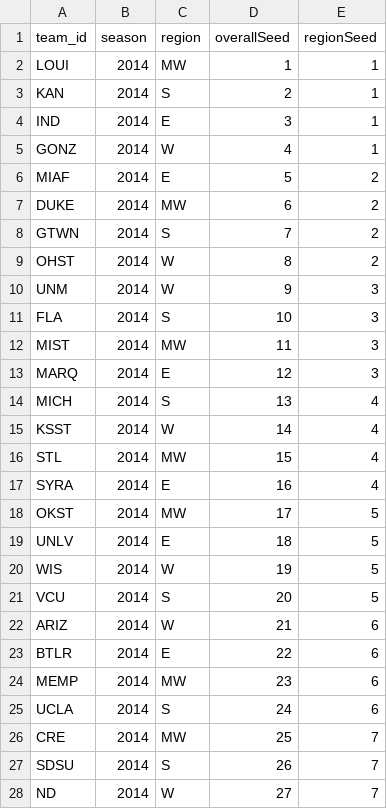
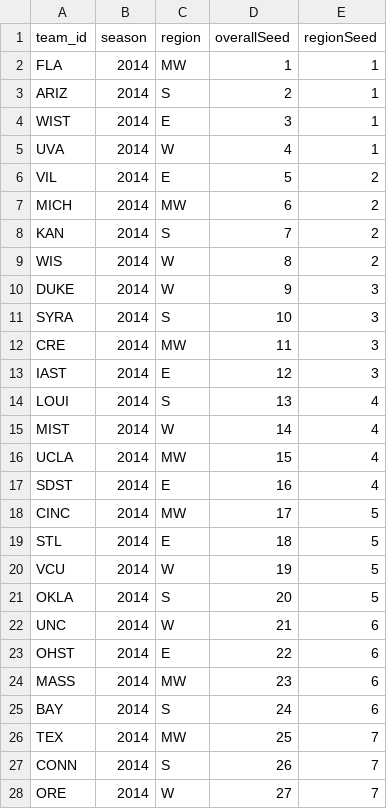
Before and after one commit to jsuggs/CollegeCrazies, a CSV file: app/data/mm/2014/teams.csv, drawn as a sheet; only a part is shown; the diff covers the shown part only.

```diff
--- a/app/data/mm/2014/teams.csv
+++ b/app/data/mm/2014/teams.csv
@@ -2,27 +2,27 @@ team_id,season,region,overallSeed,regionSeed
-LOUI,2014,MW,1,1
-KAN,2014,S,2,1
-IND,2014,E,3,1
-GONZ,2014,W,4,1
-MIAF,2014,E,5,2
-DUKE,2014,MW,6,2
-GTWN,2014,S,7,2
-OHST,2014,W,8,2
-UNM,2014,W,9,3
-FLA,2014,S,10,3
-MIST,2014,MW,11,3
-MARQ,2014,E,12,3
-MICH,2014,S,13,4
-KSST,2014,W,14,4
-STL,2014,MW,15,4
-SYRA,2014,E,16,4
-OKST,2014,MW,17,5
-UNLV,2014,E,18,5
-WIS,2014,W,19,5
-VCU,2014,S,20,5
-ARIZ,2014,W,21,6
-BTLR,2014,E,22,6
-MEMP,2014,MW,23,6
-UCLA,2014,S,24,6
-CRE,2014,MW,25,7
-SDSU,2014,S,26,7
-ND,2014,W,27,7
+"FLA",2014,"MW",1,1
+"ARIZ",2014,"S",2,1
+"WIST",2014,"E",3,1
+"UVA",2014,"W",4,1
+"VIL",2014,"E",5,2
+"MICH",2014,"MW",6,2
+"KAN",2014,"S",7,2
+"WIS",2014,"W",8,2
+"DUKE",2014,"W",9,3
+"SYRA",2014,"S",10,3
+"CRE",2014,"MW",11,3
+"IAST",2014,"E",12,3
+"LOUI",2014,"S",13,4
+"MIST",2014,"W",14,4
+"UCLA",2014,"MW",15,4
+"SDST",2014,"E",16,4
+"CINC",2014,"MW",17,5
+"STL",2014,"E",18,5
+"VCU",2014,"W",19,5
+"OKLA",2014,"S",20,5
+"UNC",2014,"W",21,6
+"OHST",2014,"E",22,6
+"MASS",2014,"MW",23,6
+"BAY",2014,"S",24,6
+"TEX",2014,"MW",25,7
+"CONN",2014,"S",26,7
+"ORE",2014,"W",27,7
```
Also changed, not shown: 41 edited cells elsewhere in this file, app/data/ncaa/teams.csv.
